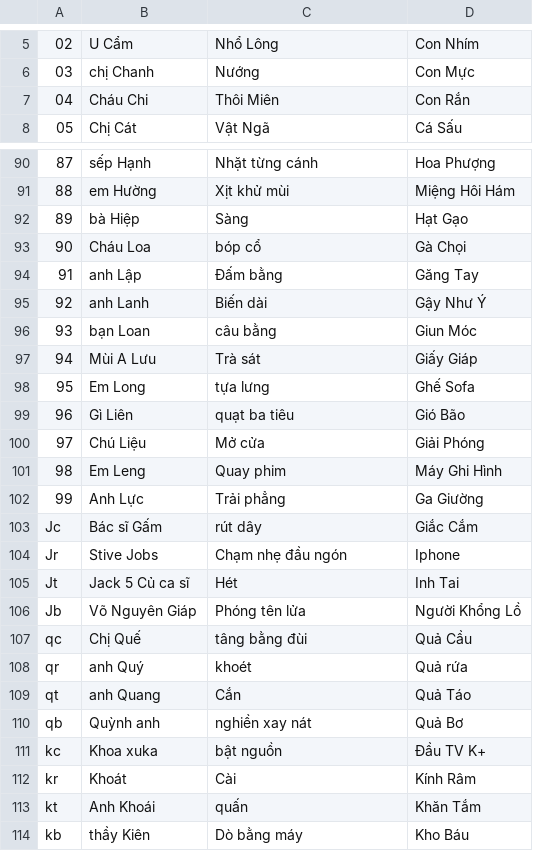
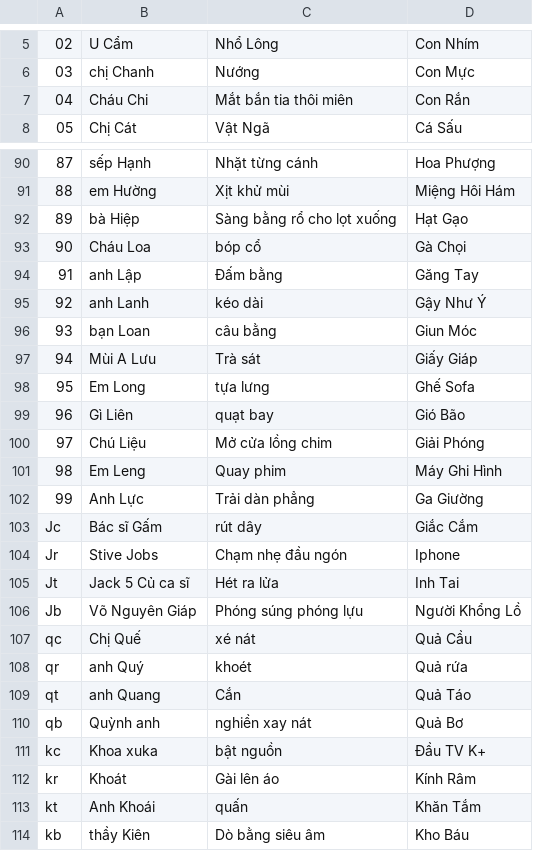
Before and after one commit to tintamquy/sieutrinho, a CSV file: news PAO 2.0.csv, drawn as a sheet; only a part is shown, gaps mark what is left out; the diff covers the shown part only; the diff names each change by its address in the sheet, - before the commit and + after, or states it on an @@ line.

```diff
--- a/news PAO 2.0.csv
+++ b/news PAO 2.0.csv
-C7: Thôi Miên
+C7: Mắt bắn tia thôi miên
-C92: Sàng
+C92: Sàng bằng rổ cho lọt xuống
-C95: Biến dài
+C95: kéo dài
-C99: quạt ba tiêu
+C99: quạt bay
-C100: Mở cửa
+C100: Mở cửa lồng chim
-C102: Trải phẳng
+C102: Trải dàn phẳng
-C105: Hét
+C105: Hét ra lửa
-C106: Phóng tên lửa
+C106: Phóng súng phóng lựu
-C107: tâng bằng đùi
+C107: xé nát
-C112: Cài
+C112: Gài lên áo
-C114: Dò bằng máy
+C114: Dò bằng siêu âm
```
Also changed, not shown: 17 edited cells elsewhere in this file, Major System.csv, 17 other files.
